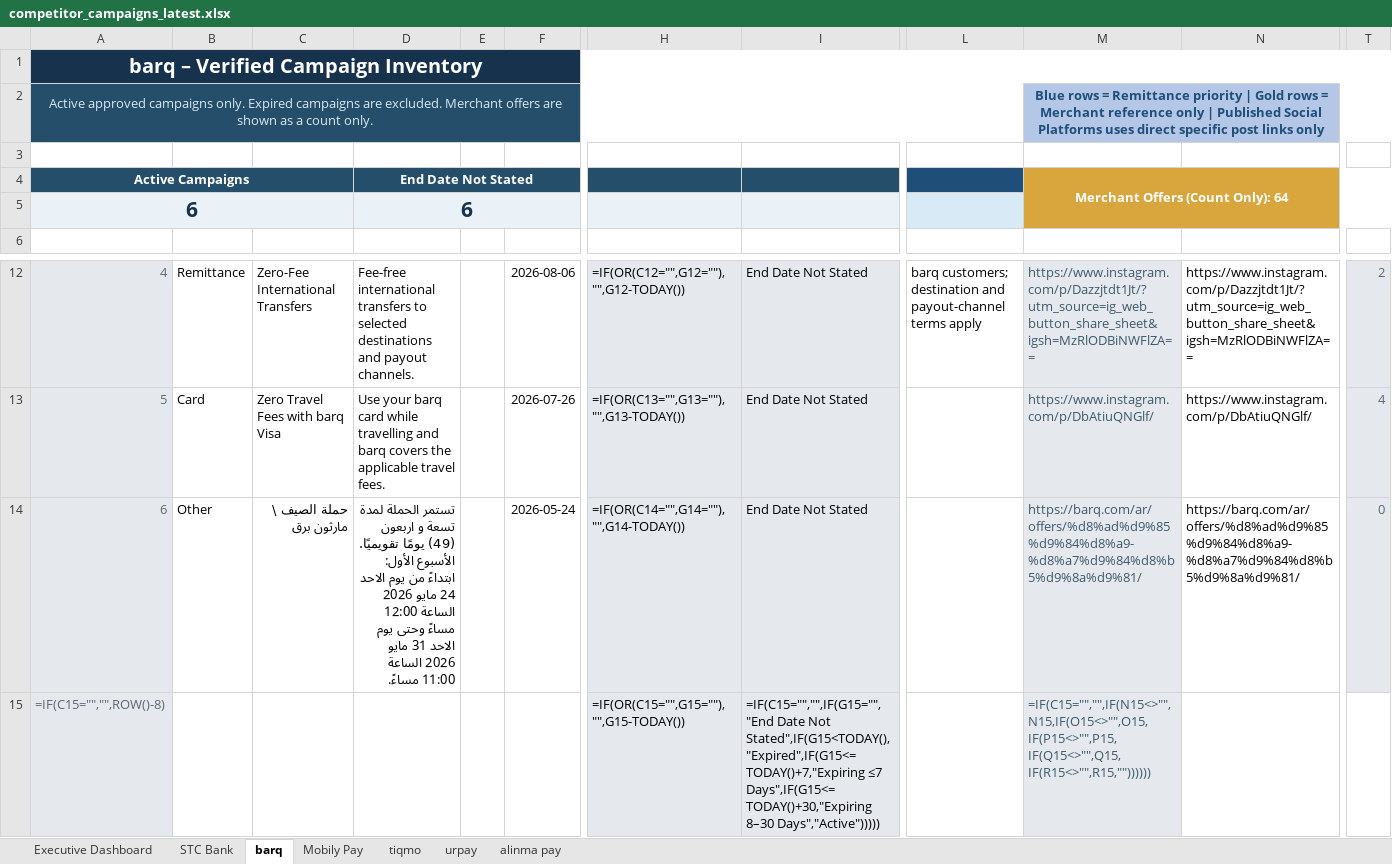
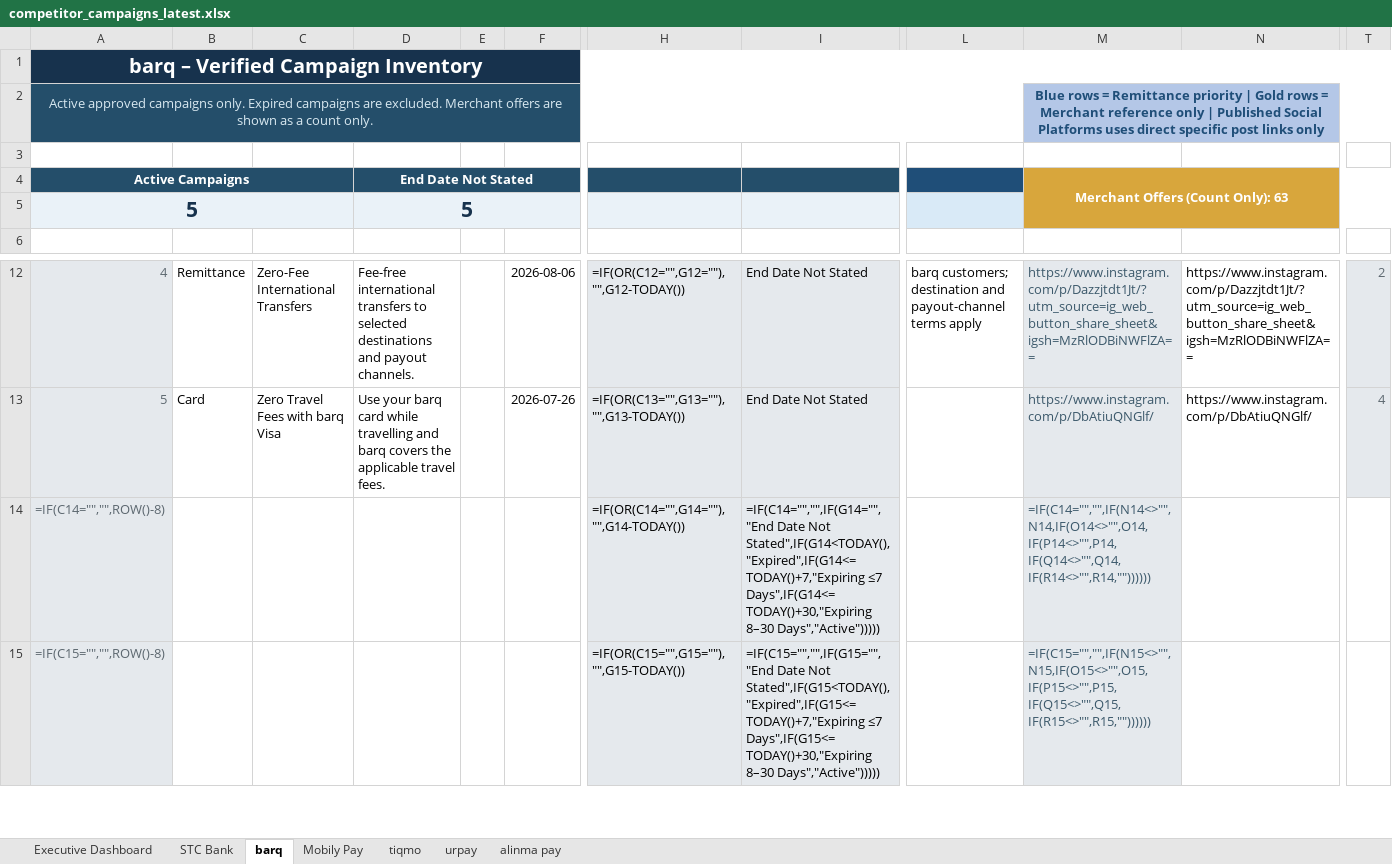
Before and after one commit to Mjmj777/competitor-monitor-v2, an Excel workbook: competitor_campaigns_latest.xlsx, sheet barq, drawn as a sheet; only a part is shown, gaps mark what is left out; values as stored, in another font and other column widths than the file's, no borders; formulas without a stored value are shown as written; conditional formats and table styles not drawn; removed rows and columns are numbered as before the commit, all else as after; rows hold the shown columns only; the diff names each change by its address in the sheet, - before the commit and + after, or states it on an @@ line.

```diff
--- a/competitor_campaigns_latest.xlsx (sheet barq)
+++ b/competitor_campaigns_latest.xlsx (sheet barq)
-M4: Merchant Offers (Count Only): 64
+M4: Merchant Offers (Count Only): 63
-A5 (Active Campaigns): 6
+A5 (Active Campaigns): 5
-D5 (End Date Not Stated): 6
+D5 (End Date Not Stated): 5
-row 14: 6 | Other | حملة الصيف \ مارثون برق | تستمر الحملة لمدة تسعة و اربعون (49) يومًا تقويميًا. الأسبوع الأول: ابتداءً من يوم الاحد 24 مايو 2026 الساعة 12:00 مساءً وحتى يوم الاحد 31 مايو 2026 الساعة 11:00 مساءً. |  | 2026-05-24 | =IF(OR(C14="",G14=""),"",G14-TODAY()) | End Date Not Stated |  | https://barq.com/ar/offers/%d8%ad%d9%85%d9%84%d8%a9-%d8%a7%d9%84%d8%b5%d9%8a%d9%81/ | https://barq.com/ar/offers/%d8%ad%d9%85%d9%84%d8%a9-%d8%a7%d9%84%d8%b5%d9%8a%d9%81/ | 0
+row 14: =IF(C14="","",ROW()-8) |  |  |  |  |  | =IF(OR(C14="",G14=""),"",G14-TODAY()) | =IF(C14="","",IF(G14="","End Date Not Stated",IF(G14<TODAY(),"Expired",IF(G14<=TODAY()+7,"Expiring ≤7 Days",IF(G14<=TODAY()+30,"Expiring 8–30 Days","Active"))))) |  | =IF(C14="","",IF(N14<>"",N14,IF(O14<>"",O14,IF(P14<>"",P14,IF(Q14<>"",Q14,IF(R14<>"",R14,""))))))
```
Also changed, not shown: sheet STC Bank, sheet Executive Dashboard, 2 other files.
